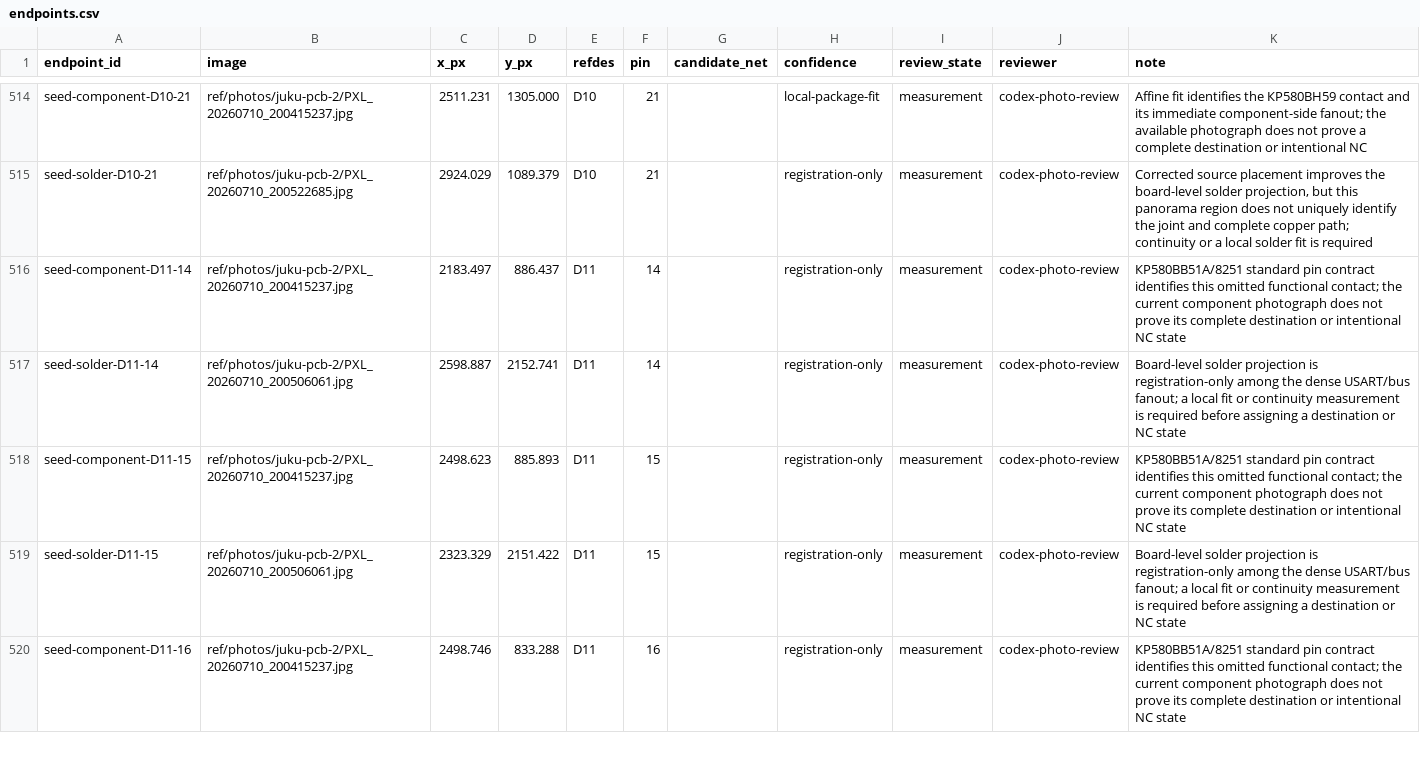
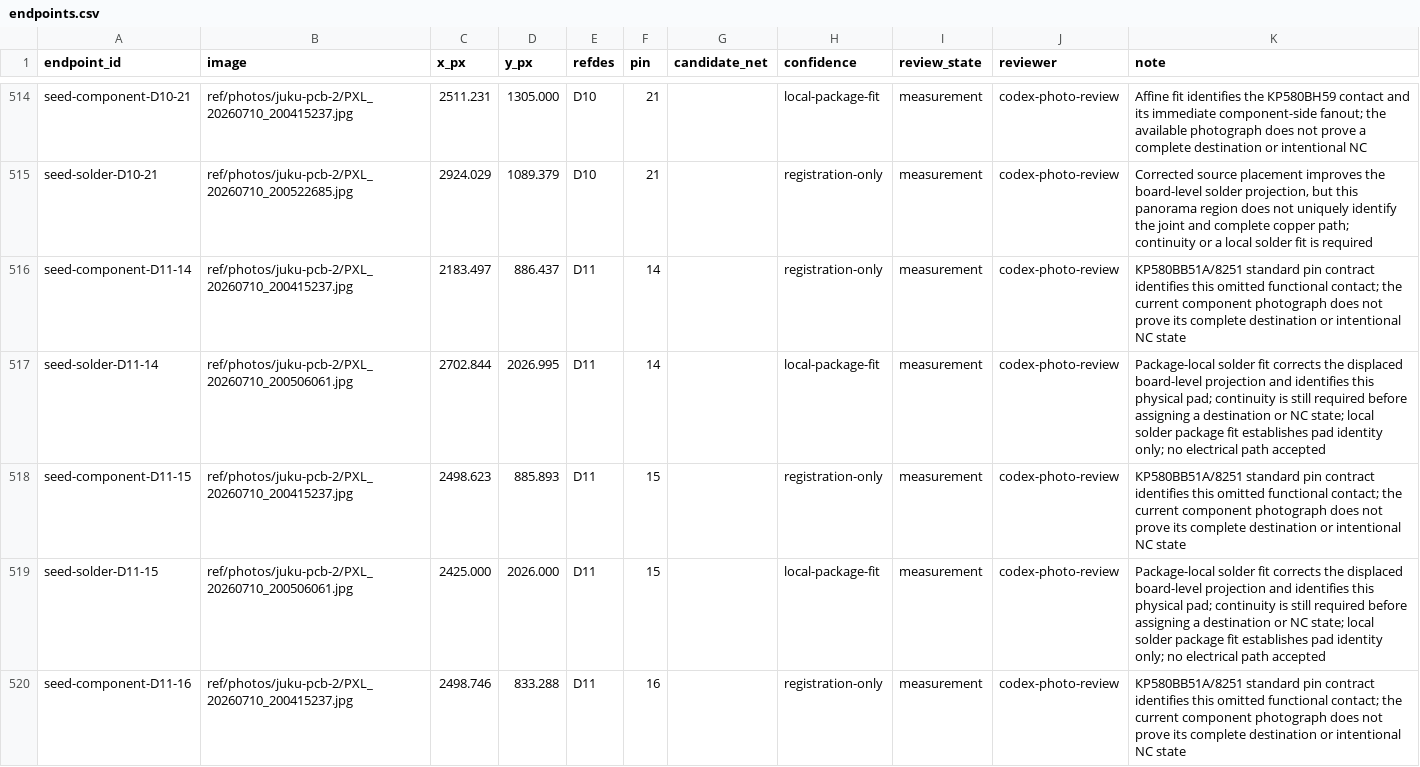
Before and after one commit to ddanila/8080-cosim, a CSV file: ref/photos/juku-pcb-2/endpoints.csv, drawn as a sheet; only a part is shown, gaps mark what is left out; the diff covers the shown part only.

Commit message:
Fit D11 solder footprint to factory rework

```diff
--- a/ref/photos/juku-pcb-2/endpoints.csv
+++ b/ref/photos/juku-pcb-2/endpoints.csv
@@ -516,5 +516,5 @@ seed-solder-D10-21,ref/photos/juku-pcb-2/PXL_20260710_200522685.jpg,2924.029,108
 seed-component-D11-14,ref/photos/juku-pcb-2/PXL_20260710_200415237.jpg,2183.497,886.437,D11,14,,registration-only,measurement,codex-photo-review,КР580ВВ51А/8251 standard pin contract identifies this omitted functional contact; the current component photograph does not prove its complete destination or intentional NC state
-seed-solder-D11-14,ref/photos/juku-pcb-2/PXL_20260710_200506061.jpg,2598.887,2152.741,D11,14,,registration-only,measurement,codex-photo-review,Board-level solder projection is registration-only among the dense USART/bus fanout; a local fit or continuity measurement is required before assigning a destination or NC state
+seed-solder-D11-14,ref/photos/juku-pcb-2/PXL_20260710_200506061.jpg,2702.844,2026.995,D11,14,,local-package-fit,measurement,codex-photo-review,Package-local solder fit corrects the displaced board-level projection and identifies this physical pad; continuity is still required before assigning a destination or NC state; local solder package fit establishes pad identity only; no electrical path accepted
 seed-component-D11-15,ref/photos/juku-pcb-2/PXL_20260710_200415237.jpg,2498.623,885.893,D11,15,,registration-only,measurement,codex-photo-review,КР580ВВ51А/8251 standard pin contract identifies this omitted functional contact; the current component photograph does not prove its complete destination or intentional NC state
-seed-solder-D11-15,ref/photos/juku-pcb-2/PXL_20260710_200506061.jpg,2323.329,2151.422,D11,15,,registration-only,measurement,codex-photo-review,Board-level solder projection is registration-only among the dense USART/bus fanout; a local fit or continuity measurement is required before assigning a destination or NC state
+seed-solder-D11-15,ref/photos/juku-pcb-2/PXL_20260710_200506061.jpg,2425.000,2026.000,D11,15,,local-package-fit,measurement,codex-photo-review,Package-local solder fit corrects the displaced board-level projection and identifies this physical pad; continuity is still required before assigning a destination or NC state; local solder package fit establishes pad identity only; no electrical path accepted
 seed-component-D11-16,ref/photos/juku-pcb-2/PXL_20260710_200415237.jpg,2498.746,833.288,D11,16,,registration-only,measurement,codex-photo-review,КР580ВВ51А/8251 standard pin contract identifies this omitted functional contact; the current component photograph does not prove its complete destination or intentional NC state
```
Also changed, not shown: 24 edited cells elsewhere in this file, 37 other files.
